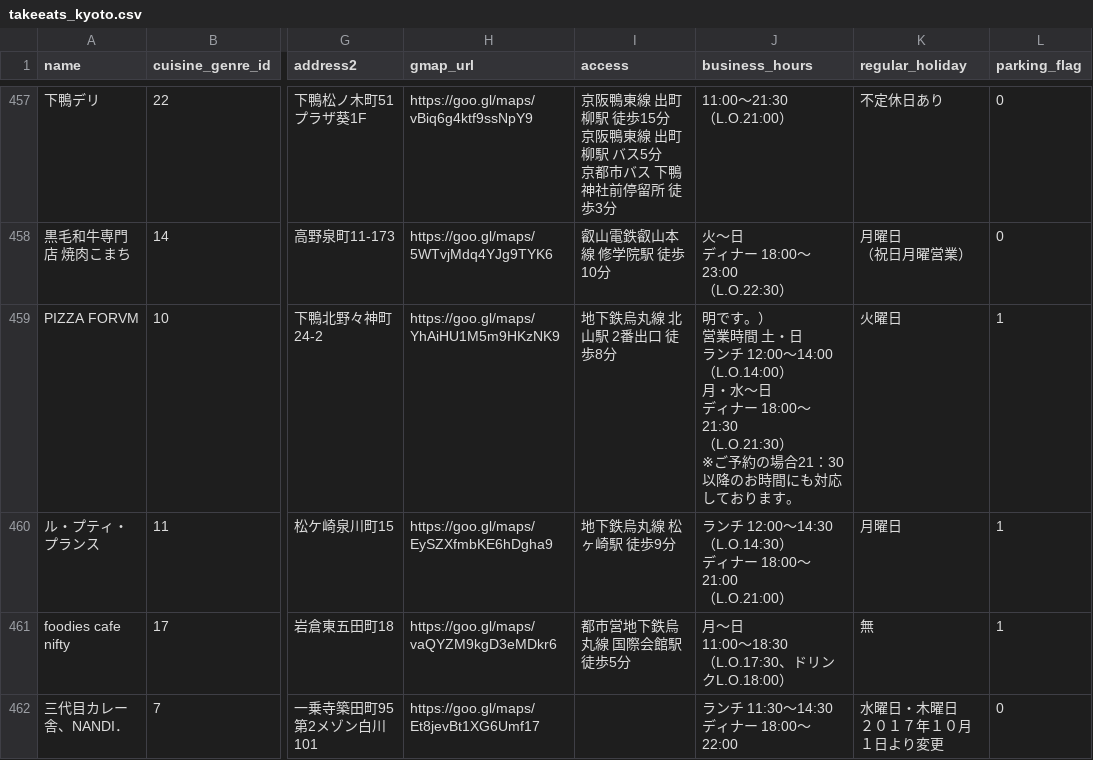
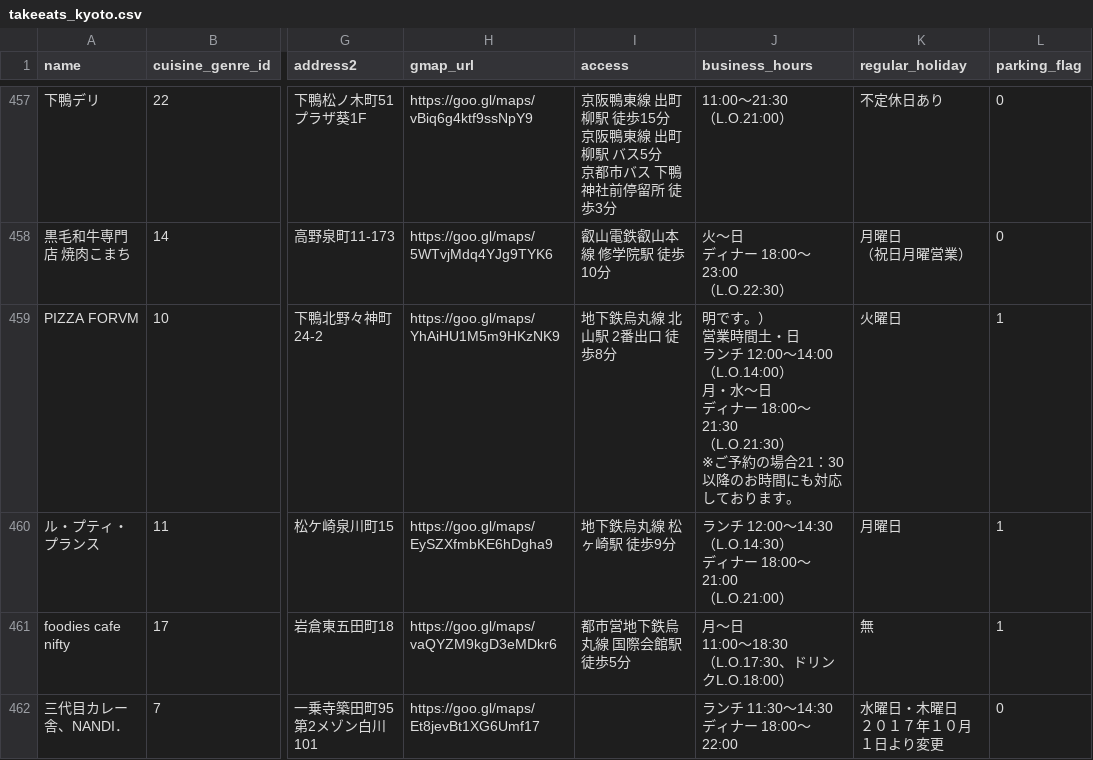
Before and after one commit to LAMP-Develop/omomuki_api, a CSV file: database/seeds/csvs/takeeats_kyoto.csv, drawn as a sheet; only a part is shown, gaps mark what is left out; the diff names each change by its address in the sheet, - before the commit and + after, or states it on an @@ line.

Commit message:
update

```diff
--- a/database/seeds/csvs/takeeats_kyoto.csv
+++ b/database/seeds/csvs/takeeats_kyoto.csv
-J459 (business_hours): …営業時間 土・日…
+J459 (business_hours): …営業時間土・日…
```
